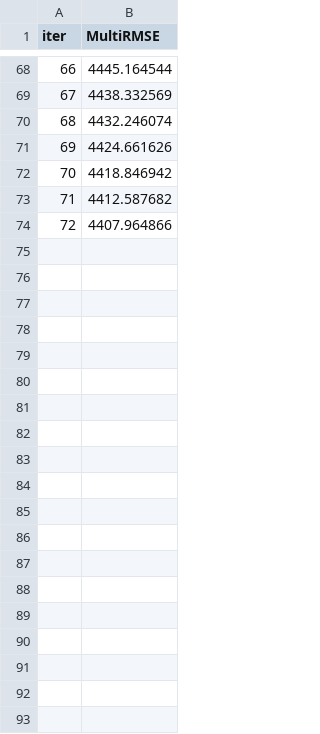
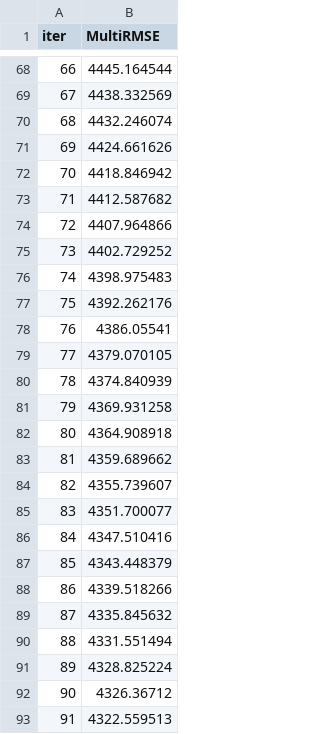
Before and after one commit to nikborovets/realtime_anomaly_analytics, a TSV file: catboost_info/learn_error.tsv, drawn as a sheet; only a part is shown, gaps mark what is left out; the diff covers the shown part only.

```diff
--- a/catboost_info/learn_error.tsv
+++ b/catboost_info/learn_error.tsv
@@ -74 +74,20 @@ iter	MultiRMSE
 72	4407.964866
+73	4402.729252
+74	4398.975483
+75	4392.262176
+76	4386.05541
+77	4379.070105
+78	4374.840939
+79	4369.931258
+80	4364.908918
+81	4359.689662
+82	4355.739607
+83	4351.700077
+84	4347.510416
+85	4343.448379
+86	4339.518266
+87	4335.845632
+88	4331.551494
+89	4328.825224
+90	4326.36712
+91	4322.559513
```
Also changed, not shown: 22 added rows elsewhere in this file, catboost_info/test_error.tsv, catboost_info/time_left.tsv, 6 other files.
